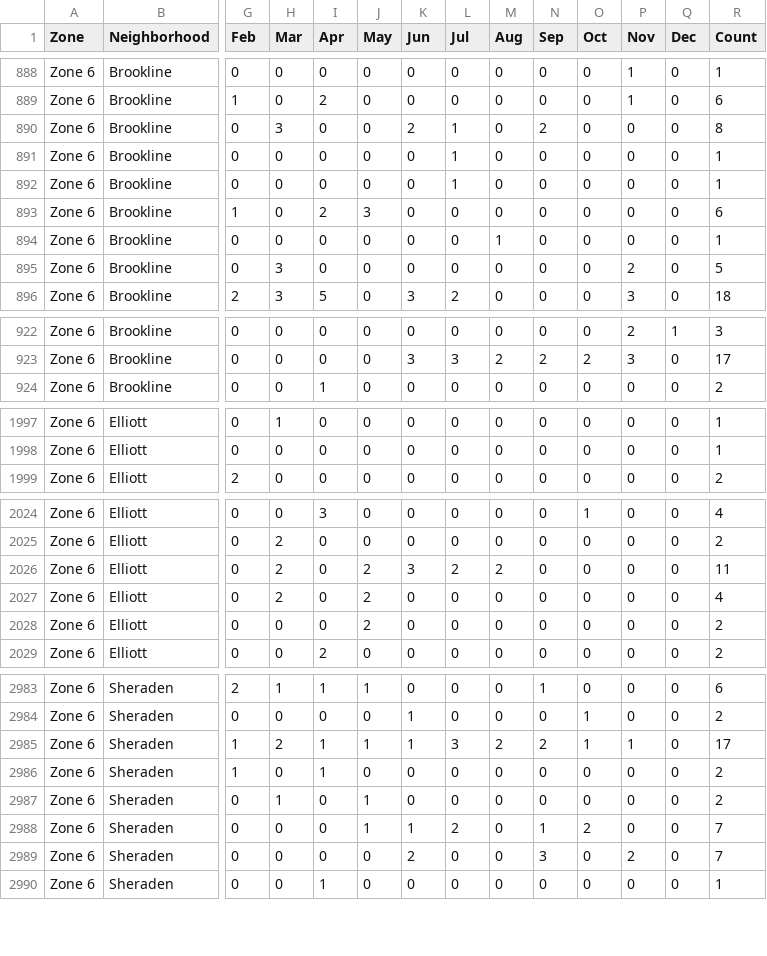
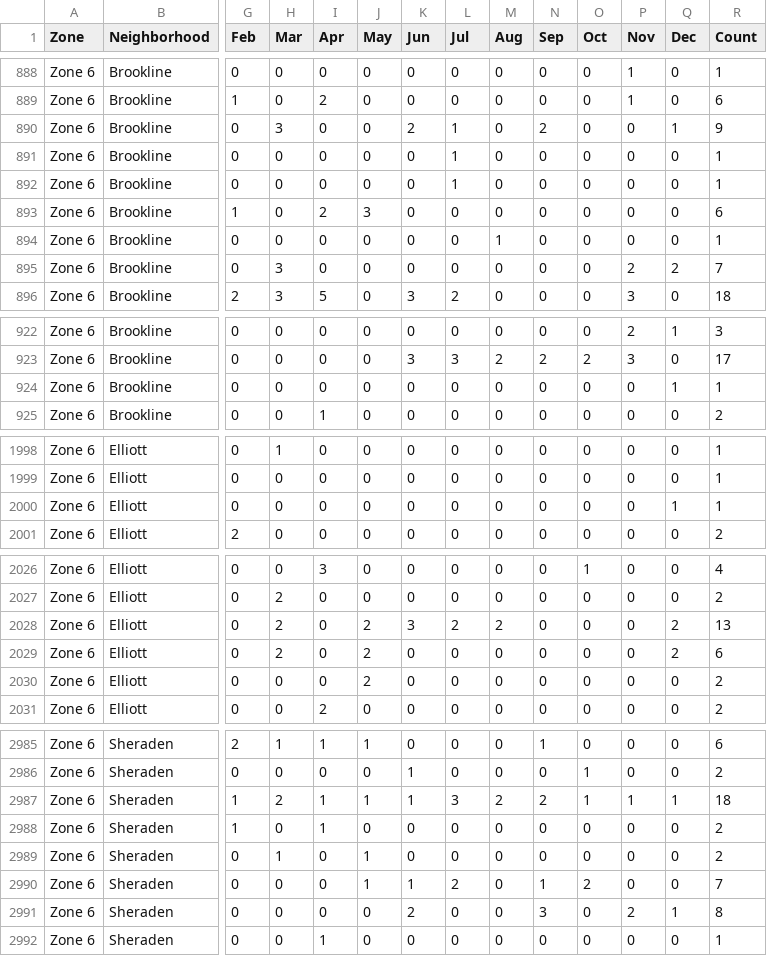
Before and after one commit to mhowe0422/mhowe0422.github.io, a CSV file: Zone6/Zone6data.csv, drawn as a sheet; only a part is shown, gaps mark what is left out; addresses are those after the commit; rows hold the shown columns only; the diff covers the shown part only; the diff names each change by its address in the sheet, - before the commit and + after, or states it on an @@ line.

```diff
--- a/Zone6/Zone6data.csv
+++ b/Zone6/Zone6data.csv
-Q890 (Dec): 0
+Q890 (Dec): 1
-R890 (Count): 8
+R890 (Count): 9
-Q895 (Dec): 0
+Q895 (Dec): 2
-R895 (Count): 5
+R895 (Count): 7
+row 924: Zone 6 | Brookline | 0 | 0 | 0 | 0 | 0 | 0 | 0 | 0 | 0 | 0 | 1 | 1
+row 2000: Zone 6 | Elliott | 0 | 0 | 0 | 0 | 0 | 0 | 0 | 0 | 0 | 0 | 1 | 1
-Q2028:Q2029 (Dec): 0
+Q2028:Q2029 (Dec): 2
-R2028 (Count): 11
+R2028 (Count): 13
-R2029 (Count): 4
+R2029 (Count): 6
-Q2987 (Dec): 0
+Q2987 (Dec): 1
-R2987 (Count): 17
+R2987 (Count): 18
-Q2991 (Dec): 0
+Q2991 (Dec): 1
-R2991 (Count): 7
+R2991 (Count): 8
```
Also changed, not shown: 2 moved rows and 16 edited cells elsewhere in this file, 1 other file.
